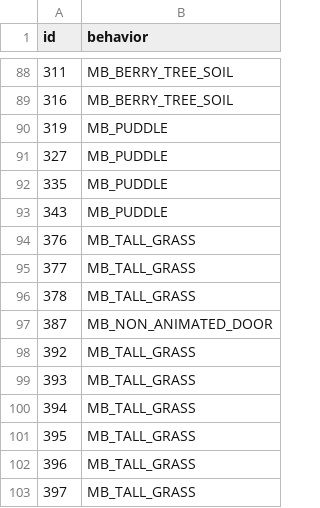
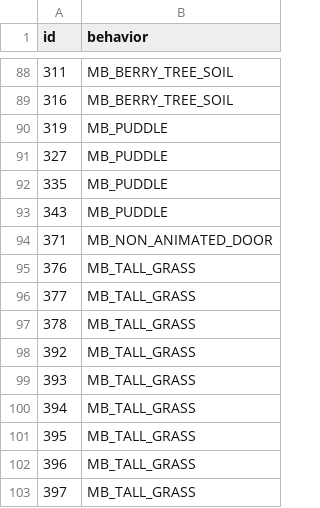
Before and after one commit to PokemonSanFran/silicon, a CSV file: data/tilesets/primary/general_silicon/porytiles_src/attributes.csv, drawn as a sheet; only a part is shown, gaps mark what is left out.

Commit message:
feat (maps): pokemon center door is now an actual warp [ci skip]

```diff
--- a/data/tilesets/primary/general_silicon/porytiles_src/attributes.csv
+++ b/data/tilesets/primary/general_silicon/porytiles_src/attributes.csv
@@ -93,2 +93,3 @@ id,behavior
 343,MB_PUDDLE
+371,MB_NON_ANIMATED_DOOR
 376,MB_TALL_GRASS
@@ -96,3 +97,2 @@ id,behavior
 378,MB_TALL_GRASS
-387,MB_NON_ANIMATED_DOOR
 392,MB_TALL_GRASS
```
Also changed, not shown: 1 other file.
